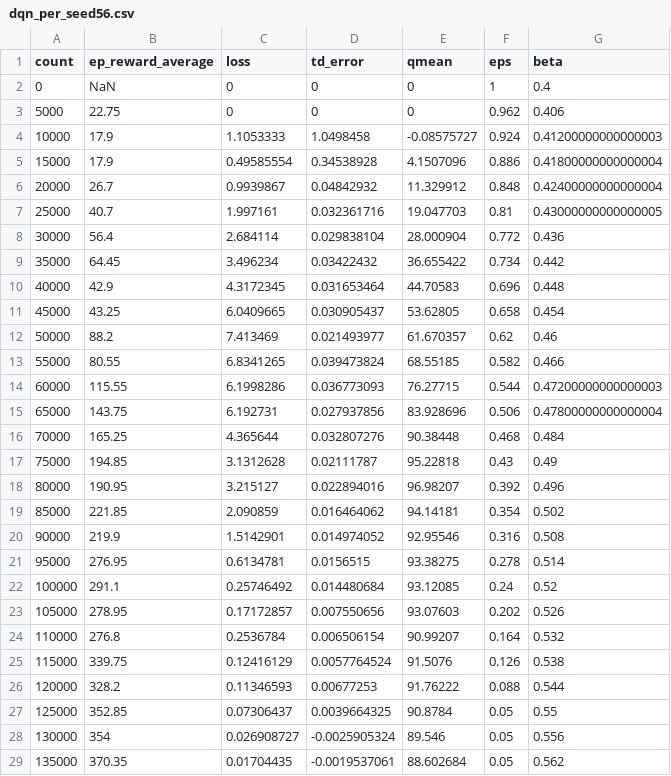
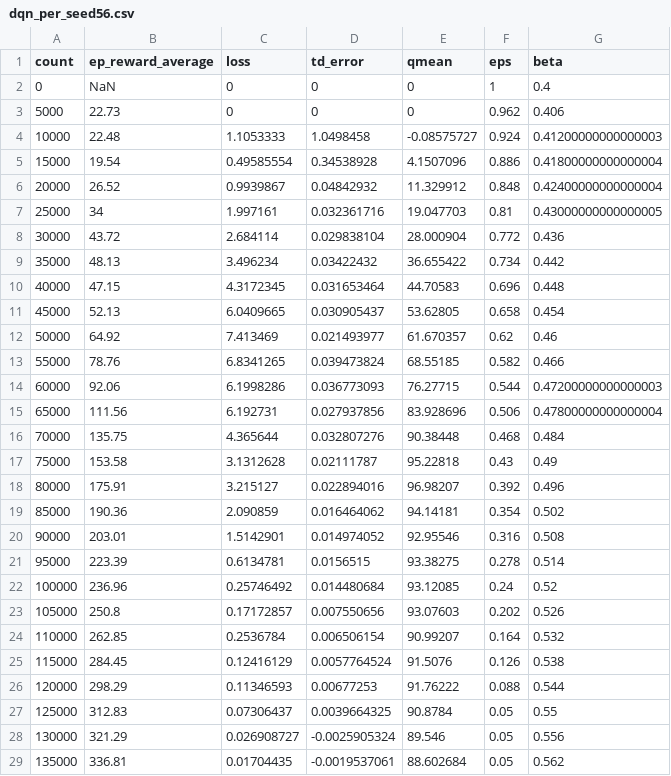
Before and after one commit to joonjoon0425/bake, a CSV file: logs/dqn_per_seed56.csv, drawn as a sheet; only a part is shown; the diff covers the shown part only.

```diff
--- a/logs/dqn_per_seed56.csv
+++ b/logs/dqn_per_seed56.csv
@@ -2,28 +2,28 @@ count,ep_reward_average,loss,td_error,qmean,eps,beta
 0,NaN,0,0,0,1,0.4
-5000,22.75,0,0,0,0.962,0.406
-10000,17.9,1.1053333,1.0498458,-0.08575727,0.924,0.41200000000000003
-15000,17.9,0.49585554,0.34538928,4.1507096,0.886,0.41800000000000004
-20000,26.7,0.9939867,0.04842932,11.329912,0.848,0.42400000000000004
-25000,40.7,1.997161,0.032361716,19.047703,0.81,0.43000000000000005
-30000,56.4,2.684114,0.029838104,28.000904,0.772,0.436
-35000,64.45,3.496234,0.03422432,36.655422,0.734,0.442
-40000,42.9,4.3172345,0.031653464,44.70583,0.696,0.448
-45000,43.25,6.0409665,0.030905437,53.62805,0.658,0.454
-50000,88.2,7.413469,0.021493977,61.670357,0.62,0.46
-55000,80.55,6.8341265,0.039473824,68.55185,0.582,0.466
-60000,115.55,6.1998286,0.036773093,76.27715,0.544,0.47200000000000003
-65000,143.75,6.192731,0.027937856,83.928696,0.506,0.47800000000000004
-70000,165.25,4.365644,0.032807276,90.38448,0.468,0.484
-75000,194.85,3.1312628,0.02111787,95.22818,0.43,0.49
-80000,190.95,3.215127,0.022894016,96.98207,0.392,0.496
-85000,221.85,2.090859,0.016464062,94.14181,0.354,0.502
-90000,219.9,1.5142901,0.014974052,92.95546,0.316,0.508
-95000,276.95,0.6134781,0.0156515,93.38275,0.278,0.514
-100000,291.1,0.25746492,0.014480684,93.12085,0.24,0.52
-105000,278.95,0.17172857,0.007550656,93.07603,0.202,0.526
-110000,276.8,0.2536784,0.006506154,90.99207,0.164,0.532
-115000,339.75,0.12416129,0.0057764524,91.5076,0.126,0.538
-120000,328.2,0.11346593,0.00677253,91.76222,0.088,0.544
-125000,352.85,0.07306437,0.0039664325,90.8784,0.05,0.55
-130000,354,0.026908727,-0.0025905324,89.546,0.05,0.556
-135000,370.35,0.01704435,-0.0019537061,88.602684,0.05,0.562
+5000,22.73,0,0,0,0.962,0.406
+10000,22.48,1.1053333,1.0498458,-0.08575727,0.924,0.41200000000000003
+15000,19.54,0.49585554,0.34538928,4.1507096,0.886,0.41800000000000004
+20000,26.52,0.9939867,0.04842932,11.329912,0.848,0.42400000000000004
+25000,34,1.997161,0.032361716,19.047703,0.81,0.43000000000000005
+30000,43.72,2.684114,0.029838104,28.000904,0.772,0.436
+35000,48.13,3.496234,0.03422432,36.655422,0.734,0.442
+40000,47.15,4.3172345,0.031653464,44.70583,0.696,0.448
+45000,52.13,6.0409665,0.030905437,53.62805,0.658,0.454
+50000,64.92,7.413469,0.021493977,61.670357,0.62,0.46
+55000,78.76,6.8341265,0.039473824,68.55185,0.582,0.466
+60000,92.06,6.1998286,0.036773093,76.27715,0.544,0.47200000000000003
+65000,111.56,6.192731,0.027937856,83.928696,0.506,0.47800000000000004
+70000,135.75,4.365644,0.032807276,90.38448,0.468,0.484
+75000,153.58,3.1312628,0.02111787,95.22818,0.43,0.49
+80000,175.91,3.215127,0.022894016,96.98207,0.392,0.496
+85000,190.36,2.090859,0.016464062,94.14181,0.354,0.502
+90000,203.01,1.5142901,0.014974052,92.95546,0.316,0.508
+95000,223.39,0.6134781,0.0156515,93.38275,0.278,0.514
+100000,236.96,0.25746492,0.014480684,93.12085,0.24,0.52
+105000,250.8,0.17172857,0.007550656,93.07603,0.202,0.526
+110000,262.85,0.2536784,0.006506154,90.99207,0.164,0.532
+115000,284.45,0.12416129,0.0057764524,91.5076,0.126,0.538
+120000,298.29,0.11346593,0.00677253,91.76222,0.088,0.544
+125000,312.83,0.07306437,0.0039664325,90.8784,0.05,0.55
+130000,321.29,0.026908727,-0.0025905324,89.546,0.05,0.556
+135000,336.81,0.01704435,-0.0019537061,88.602684,0.05,0.562
```
Also changed, not shown: 53 edited cells elsewhere in this file, logs/ddqn_seed910.csv, logs/dqn_per_seed78.csv, 41 other files.
